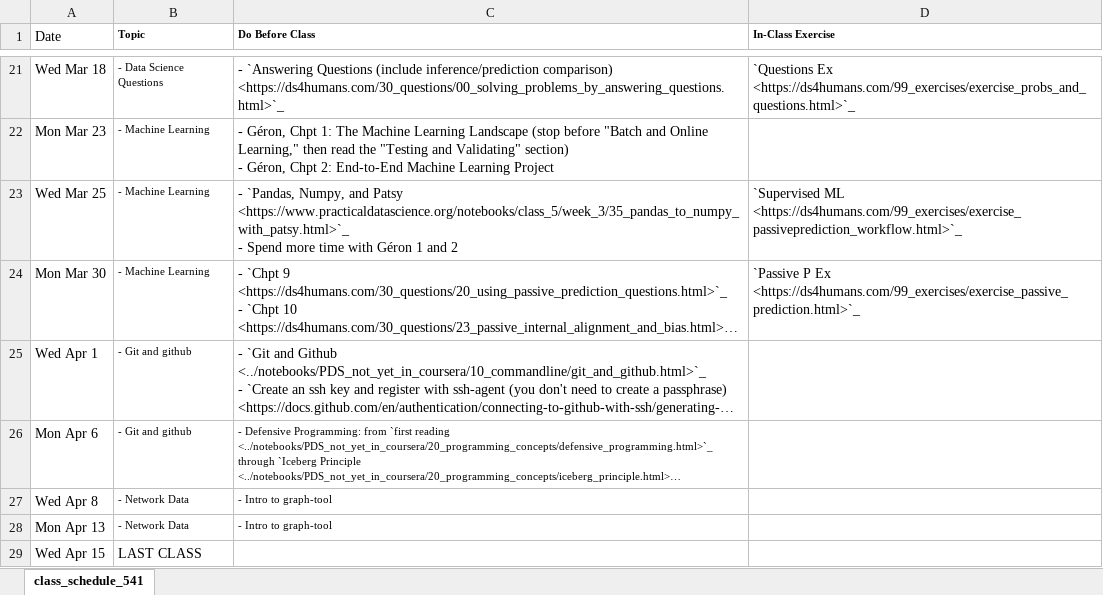
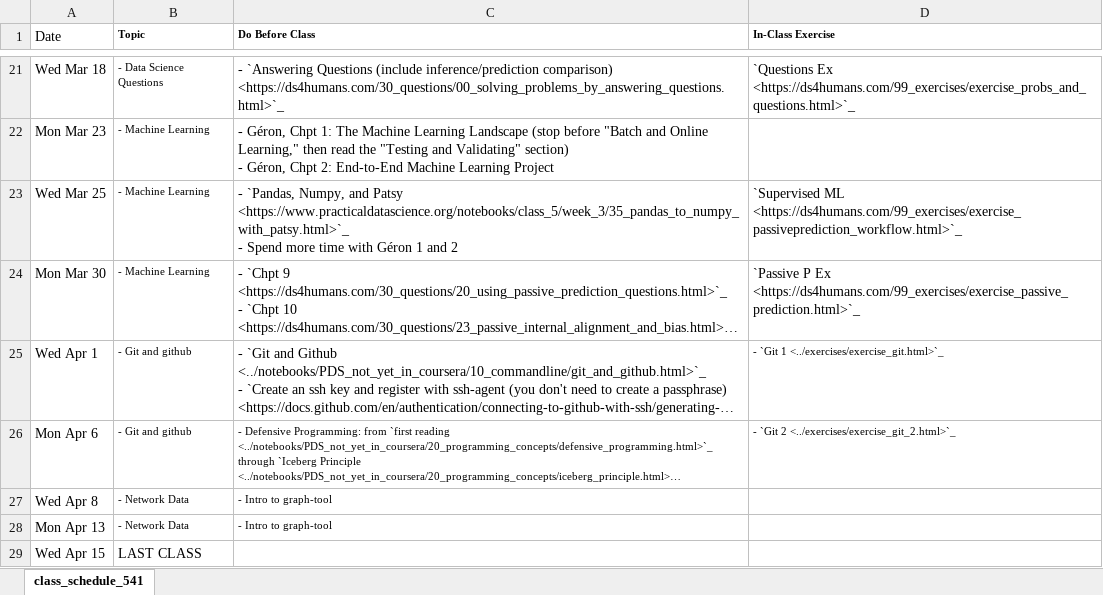
Before and after one commit to nickeubank/practicaldatascience_book, an Excel workbook: ids541_specific/class_schedule_541_xlsx.xlsx, sheet class_schedule_541, drawn as a sheet; only a part is shown, gaps mark what is left out; long unchanged cells end in …; values as stored, in another font and other column widths than the file's, no borders; the diff names each change by its address in the sheet, - before the commit and + after, or states it on an @@ line.

Commit message:
update exercises

```diff
--- a/ids541_specific/class_schedule_541_xlsx.xlsx (sheet class_schedule_541)
+++ b/ids541_specific/class_schedule_541_xlsx.xlsx (sheet class_schedule_541)
-D25 (In-Class Exercise): (empty)
+D25 (In-Class Exercise): - `Git 1 <../exercises/exercise_git.html>`_
-D26 (In-Class Exercise): (empty)
+D26 (In-Class Exercise): - `Git 2 <../exercises/exercise_git_2.html>`_
```
Also changed, not shown: 6 other files.
